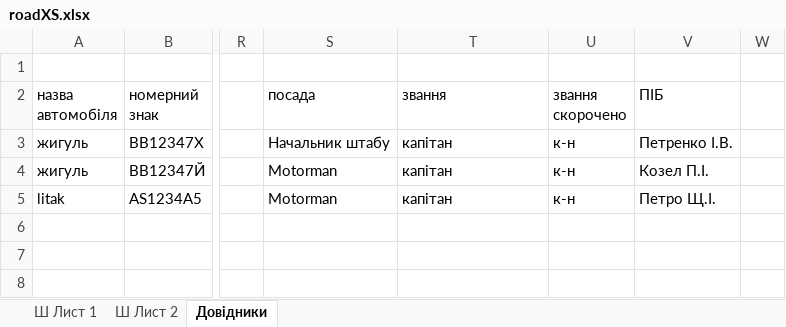
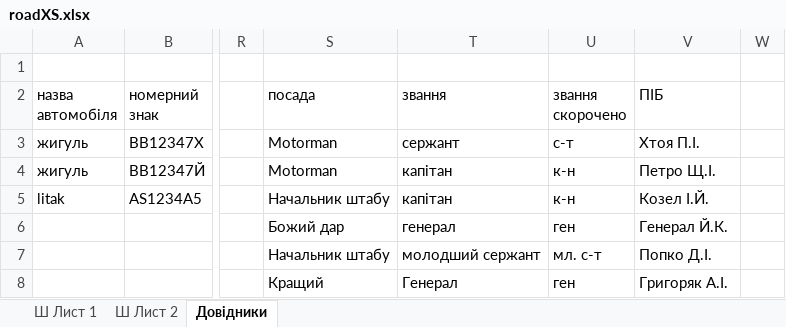
Before and after one commit to mikhail2574/project-road-map, an Excel workbook: src/backend/fileStorage/excel/roadXS.xlsx, sheet Довідники, drawn as a sheet; only a part is shown, gaps mark what is left out; values as stored, in another font and other column widths than the file's, no borders; table styles not drawn; rows hold the shown columns only; the diff names each change by its address in the sheet, - before the commit and + after, or states it on an @@ line.

Commit message:
bug fixes
Changed updateThunk for personnel and some bugs in slice.
Added ranks to model on backend

```diff
--- a/src/backend/fileStorage/excel/roadXS.xlsx (sheet Довідники)
+++ b/src/backend/fileStorage/excel/roadXS.xlsx (sheet Довідники)
-S3 (посада): Начальник штабу
+S3 (посада): Motorman
-T3 (звання): капітан
+T3 (звання): сержант
-U3 (звання скорочено): к-н
+U3 (звання скорочено): с-т
-V3 (ПІБ): Петренко І.В.
+V3 (ПІБ): Хтоя П.І.
-V4 (ПІБ): Козел П.І.
+V4 (ПІБ): Петро Щ.І.
-S5 (посада): Motorman
+S5 (посада): Начальник штабу
-V5 (ПІБ): Петро Щ.І.
+V5 (ПІБ): Козел І.Й.
+row 6:  |  |  | Божий дар | генерал | ген | Генерал Й.К.
+row 7:  |  |  | Начальник штабу | молодший сержант | мл. с-т | Попко Д.І.
+row 8:  |  |  | Кращий | Генерал | ген | Григоряк А.І.
```
Also changed, not shown: 4 other files.
